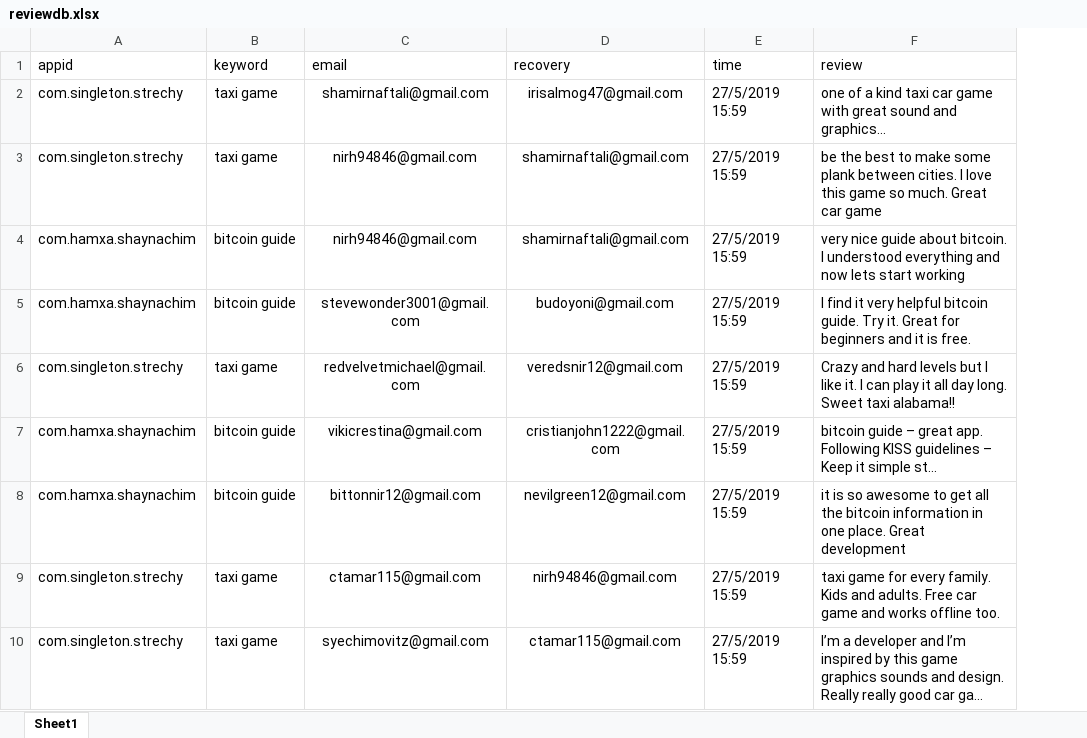
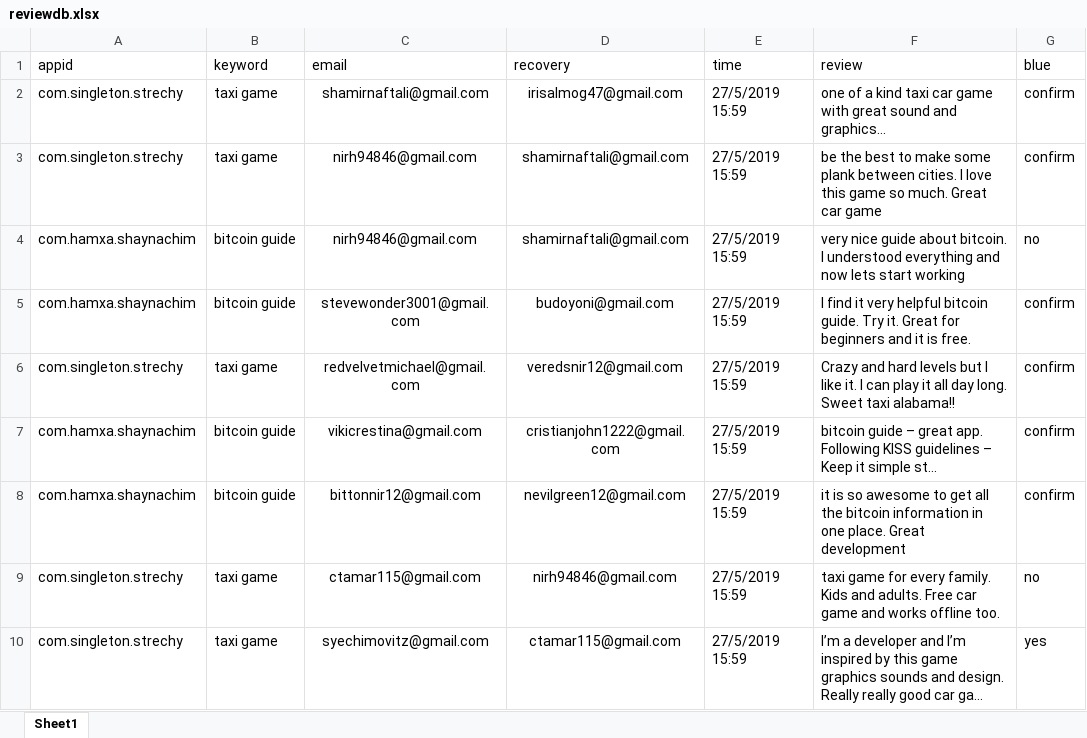
Before and after one commit to sugarderryfire/ReviewsProject, an Excel workbook: reviewdb.xlsx, sheet Sheet1, drawn as a sheet; long unchanged cells end in …; values as stored, in another font and other column widths than the file's, no borders; the diff names each change by its address in the sheet, - before the commit and + after, or states it on an @@ line.

Commit message:
Add files via upload

```diff
--- a/reviewdb.xlsx (sheet Sheet1)
+++ b/reviewdb.xlsx (sheet Sheet1)
+column G (blue), rows 2-10: confirm | confirm | no | confirm | confirm | confirm | confirm | no | yes
```
